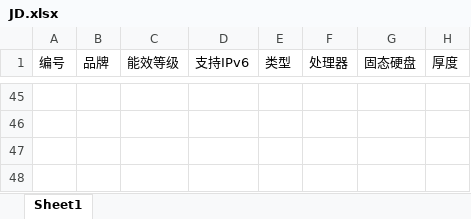
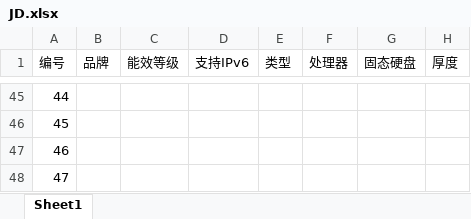
Before and after one commit to sdfsdfsv/AETG-by-python, an Excel workbook: JD.xlsx, sheet Sheet1, drawn as a sheet; only a part is shown, gaps mark what is left out; values as stored, in another font and other column widths than the file's, no borders; the diff covers the shown part only; the diff names each change by its address in the sheet, - before the commit and + after, or states it on an @@ line.

```diff
--- a/JD.xlsx (sheet Sheet1)
+++ b/JD.xlsx (sheet Sheet1)
-A45 (编号): (empty)
+A45 (编号): 44
-A46 (编号): (empty)
+A46 (编号): 45
-A47 (编号): (empty)
+A47 (编号): 46
-A48 (编号): (empty)
+A48 (编号): 47
```
Also changed, not shown: 27 edited cells elsewhere in this sheet, JD_two_wise_result.xlsx, XC.xlsx, 7 other files.
